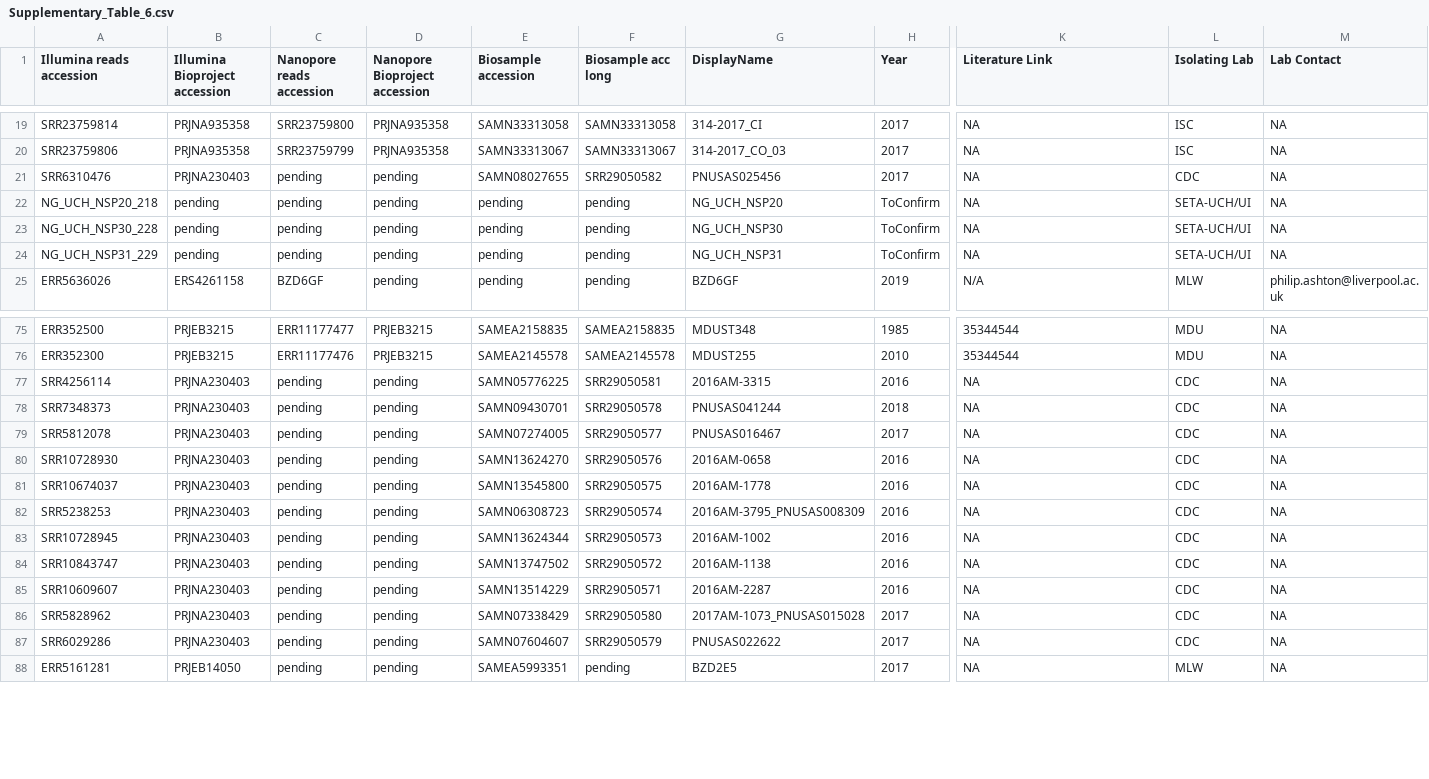
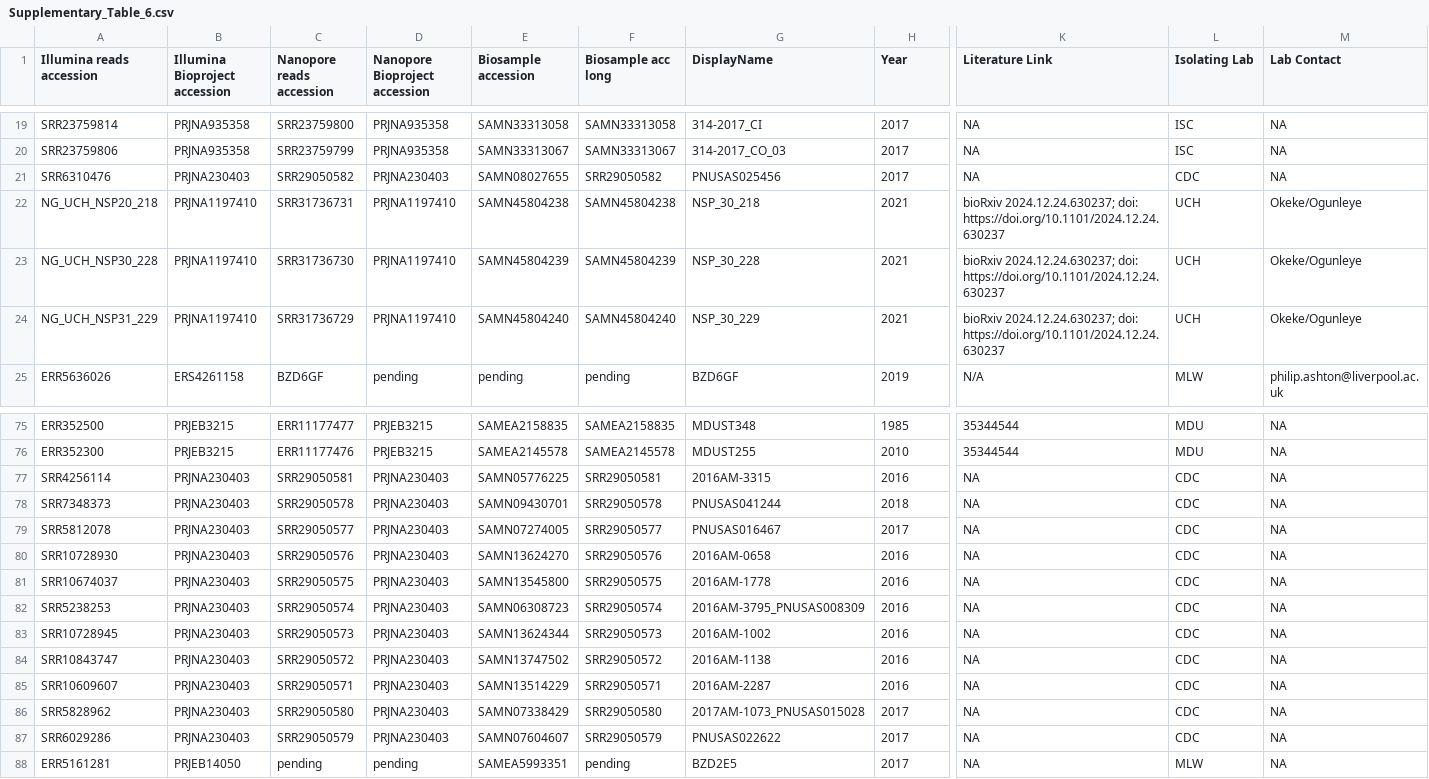
Before and after one commit to typhoidgenomics/TyphoidGenomicsConsortiumMykrobe, a CSV file: Supplementary_Table_6.csv, drawn as a sheet; only a part is shown, gaps mark what is left out; the diff covers the shown part only; the diff names each change by its address in the sheet, - before the commit and + after, or states it on an @@ line.

Commit message:
Supp Table updates

```diff
--- a/Supplementary_Table_6.csv
+++ b/Supplementary_Table_6.csv
-C21 (Nanopore reads accession): pending
+C21 (Nanopore reads accession): SRR29050582
-D21 (Nanopore Bioproject accession): pending
+D21 (Nanopore Bioproject accession): PRJNA230403
-B22:B24 (Illumina Bioproject accession): pending
+B22:B24 (Illumina Bioproject accession): PRJNA1197410
-C22 (Nanopore reads accession): pending
+C22 (Nanopore reads accession): SRR31736731
-D22:D24 (Nanopore Bioproject accession): pending
+D22:D24 (Nanopore Bioproject accession): PRJNA1197410
-E22 (Biosample accession): pending
+E22 (Biosample accession): SAMN45804238
-F22 (Biosample acc long): pending
+F22 (Biosample acc long): SAMN45804238
-G22 (DisplayName): NG_UCH_NSP20
+G22 (DisplayName): NSP_30_218
-H22:H24 (Year): ToConfirm
+H22:H24 (Year): 2021
-K22:K24 (Literature Link): NA
+K22:K24 (Literature Link): bioRxiv 2024.12.24.630237; doi: https://doi.org/10.1101/2024.12.24.630237
-L22:L24 (Isolating Lab): SETA-UCH/UI
+L22:L24 (Isolating Lab): UCH
-M22:M24 (Lab Contact): NA
+M22:M24 (Lab Contact): Okeke/Ogunleye
-C23 (Nanopore reads accession): pending
+C23 (Nanopore reads accession): SRR31736730
-E23 (Biosample accession): pending
+E23 (Biosample accession): SAMN45804239
-F23 (Biosample acc long): pending
+F23 (Biosample acc long): SAMN45804239
-G23 (DisplayName): NG_UCH_NSP30
+G23 (DisplayName): NSP_30_228
-C24 (Nanopore reads accession): pending
+C24 (Nanopore reads accession): SRR31736729
-E24 (Biosample accession): pending
+E24 (Biosample accession): SAMN45804240
-F24 (Biosample acc long): pending
+F24 (Biosample acc long): SAMN45804240
-G24 (DisplayName): NG_UCH_NSP31
+G24 (DisplayName): NSP_30_229
-C77 (Nanopore reads accession): pending
+C77 (Nanopore reads accession): SRR29050581
-D77:D87 (Nanopore Bioproject accession): pending
+D77:D87 (Nanopore Bioproject accession): PRJNA230403
-C78 (Nanopore reads accession): pending
+C78 (Nanopore reads accession): SRR29050578
-C79 (Nanopore reads accession): pending
+C79 (Nanopore reads accession): SRR29050577
-C80 (Nanopore reads accession): pending
+C80 (Nanopore reads accession): SRR29050576
-C81 (Nanopore reads accession): pending
+C81 (Nanopore reads accession): SRR29050575
-C82 (Nanopore reads accession): pending
+C82 (Nanopore reads accession): SRR29050574
-C83 (Nanopore reads accession): pending
+C83 (Nanopore reads accession): SRR29050573
-C84 (Nanopore reads accession): pending
+C84 (Nanopore reads accession): SRR29050572
-C85 (Nanopore reads accession): pending
+C85 (Nanopore reads accession): SRR29050571
-C86 (Nanopore reads accession): pending
+C86 (Nanopore reads accession): SRR29050580
-C87 (Nanopore reads accession): pending
+C87 (Nanopore reads accession): SRR29050579
```
Also changed, not shown: 45 edited cells elsewhere in this file, 2 other files.
